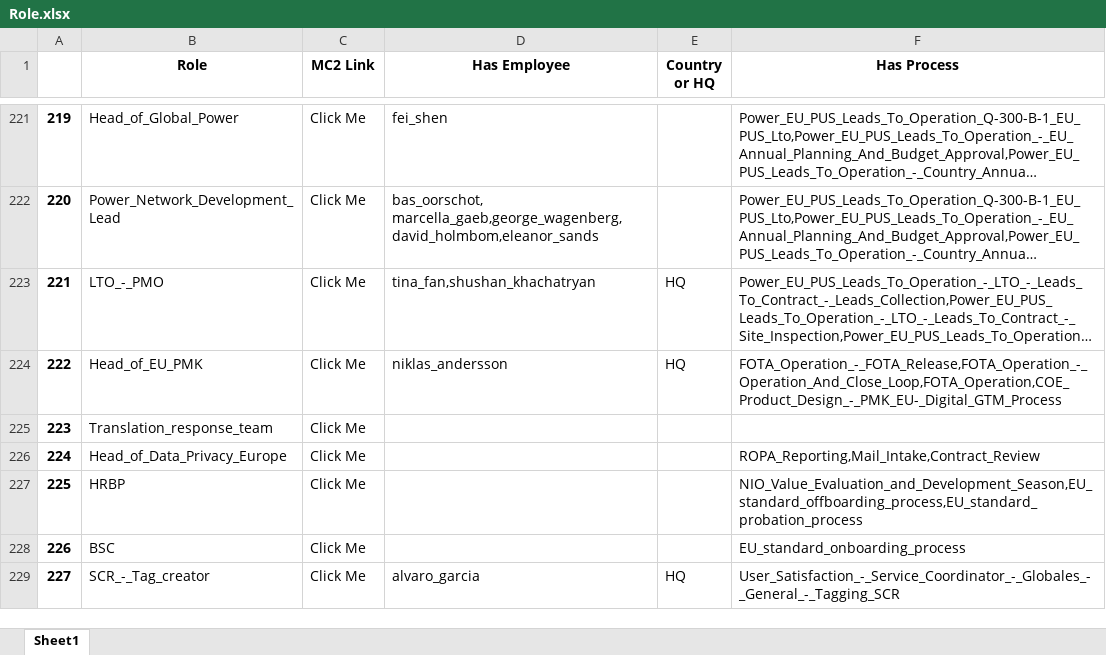
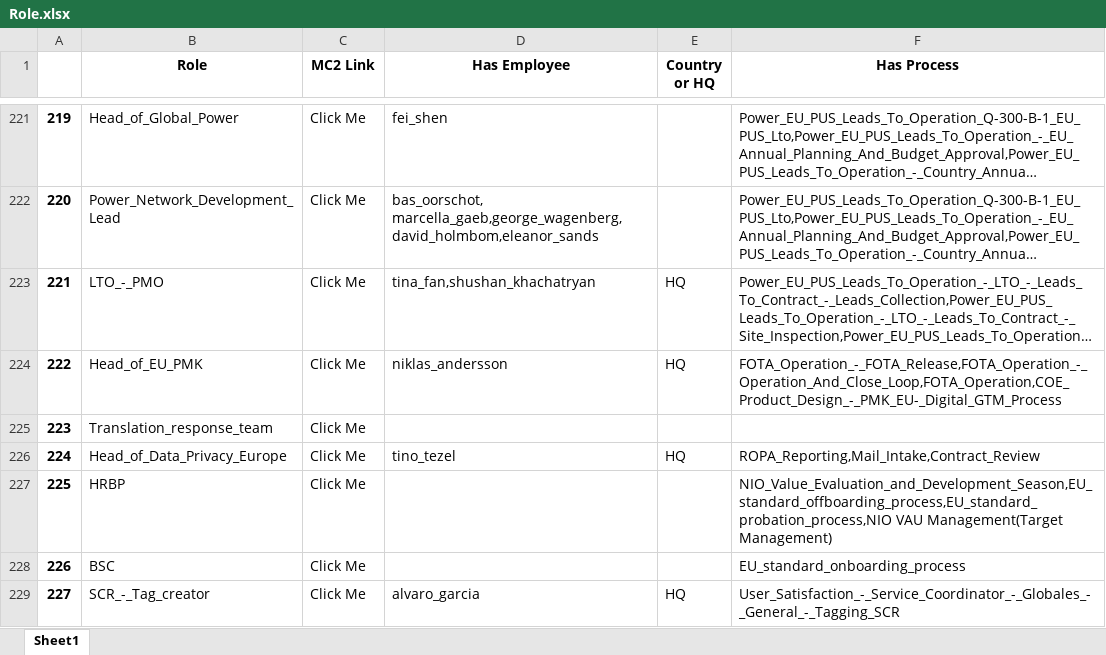
Before and after one commit to unforgiven1990/mc2, an Excel workbook: helper/Role.xlsx, sheet Sheet1, drawn as a sheet; only a part is shown, gaps mark what is left out; long unchanged cells end in …; values as stored, in another font and other column widths than the file's, no borders; the diff covers the shown part only; the diff names each change by its address in the sheet, - before the commit and + after, or states it on an @@ line.

```diff
--- a/helper/Role.xlsx (sheet Sheet1)
+++ b/helper/Role.xlsx (sheet Sheet1)
-D226 (Has Employee): (empty)
+D226 (Has Employee): tino_tezel
-E226 (Country or HQ): (empty)
+E226 (Country or HQ): HQ
-F227 (Has Process): NIO_Value_Evaluation_and_Development_Season,EU_standard_offboarding_process,EU_standard_probation_process
+F227 (Has Process): NIO_Value_Evaluation_and_Development_Season,EU_standard_offboarding_process,EU_standard_probation_process,NIO VAU Management(Target Management)
```
Also changed, not shown: 4 added rows and 5 edited cells elsewhere in this sheet, helper/Department.xlsx, helper/Employee.xlsx, 49 other files.
